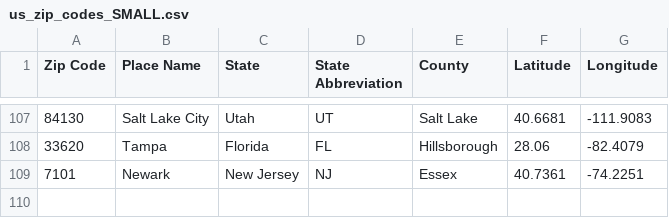
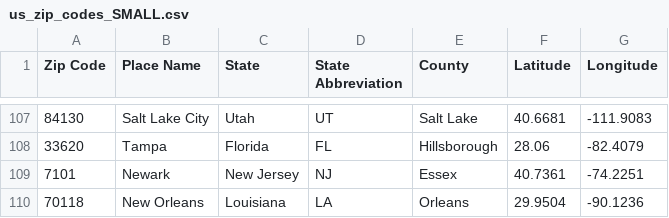
Before and after one commit to jpiccirillo/jpiccirillo.github.io, a CSV file: EXTRAS/map/us_zip_codes_SMALL.csv, drawn as a sheet; only a part is shown, gaps mark what is left out.

```diff
--- a/EXTRAS/map/us_zip_codes_SMALL.csv
+++ b/EXTRAS/map/us_zip_codes_SMALL.csv
@@ -109 +109,2 @@ Zip Code,Place Name,State,State Abbreviation,County,Latitude,Longitude
 7101,Newark,New Jersey,NJ,Essex,40.7361,-74.2251
+70118,New Orleans,Louisiana,LA,Orleans,29.9504,-90.1236
```
Also changed, not shown: EXTRAS/map/graduates.csv.
